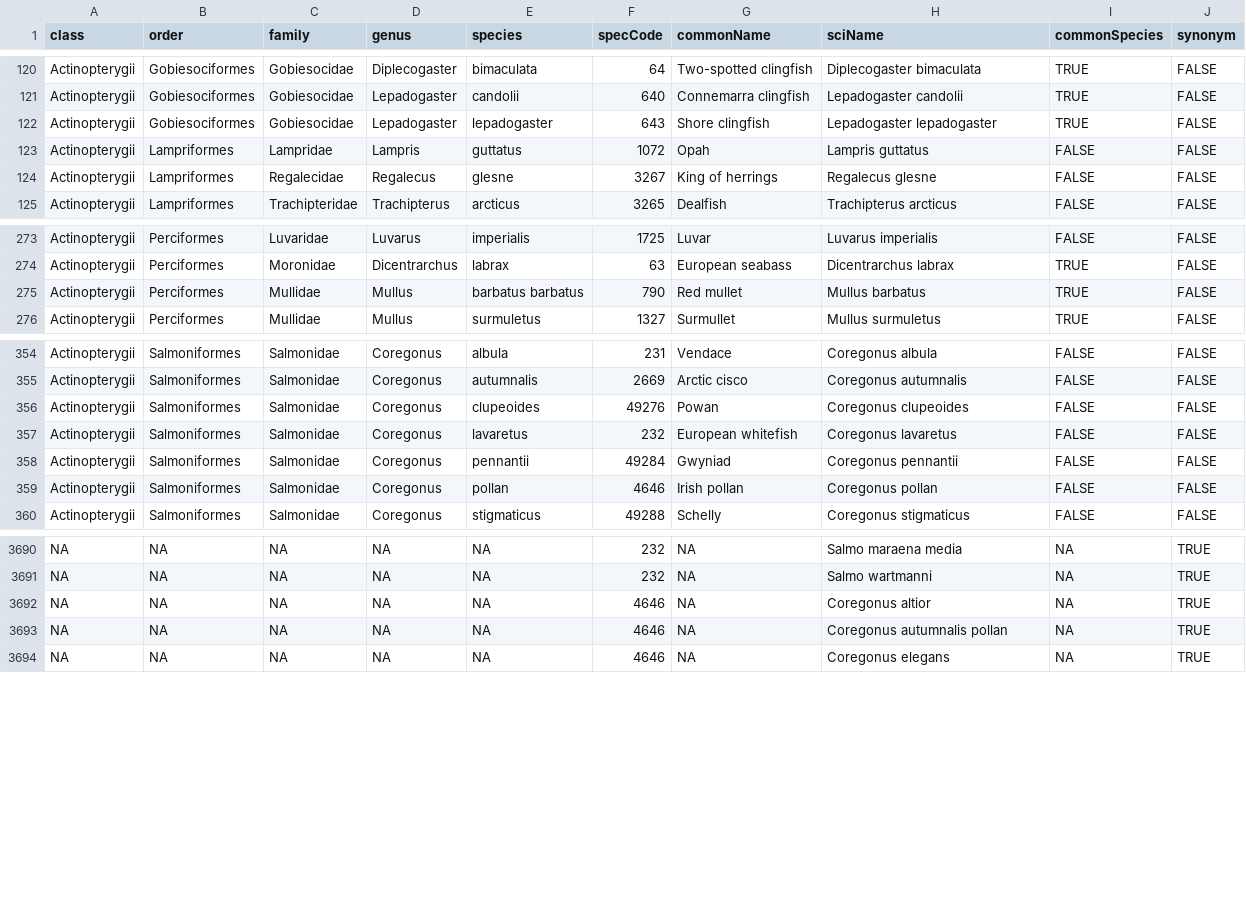
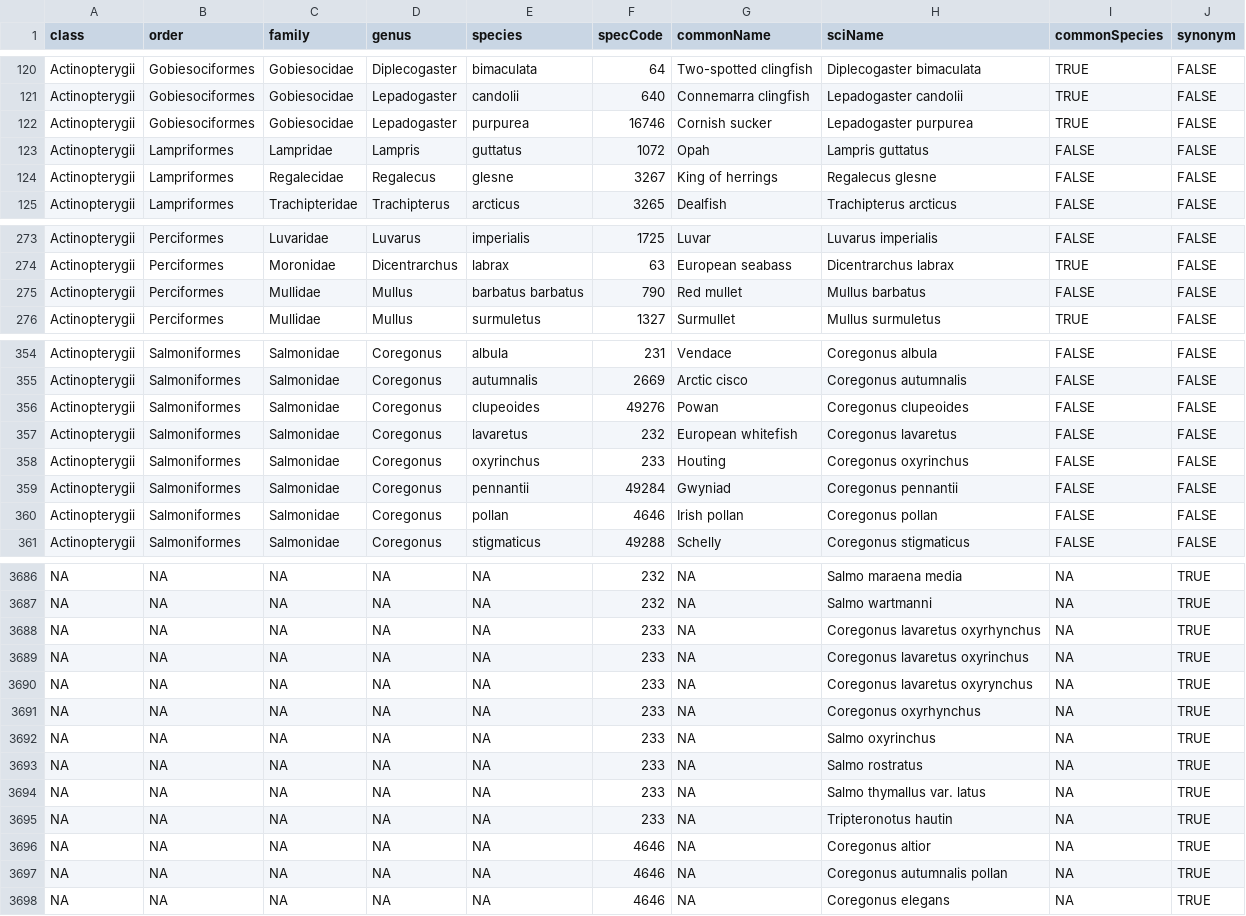
Before and after one commit to boopsboops/reference-libraries, a CSV file: species/uk-species-table.csv, drawn as a sheet; only a part is shown, gaps mark what is left out; the diff covers the shown part only.

Commit message:
updated table

```diff
--- a/species/uk-species-table.csv
+++ b/species/uk-species-table.csv
@@ -121,3 +121,3 @@ Actinopterygii,Gobiesociformes,Gobiesocidae,Diplecogaster,bimaculata,64,Two-spot
 Actinopterygii,Gobiesociformes,Gobiesocidae,Lepadogaster,candolii,640,Connemarra clingfish,Lepadogaster candolii,TRUE,FALSE
-Actinopterygii,Gobiesociformes,Gobiesocidae,Lepadogaster,lepadogaster,643,Shore clingfish,Lepadogaster lepadogaster,TRUE,FALSE
+Actinopterygii,Gobiesociformes,Gobiesocidae,Lepadogaster,purpurea,16746,Cornish sucker,Lepadogaster purpurea,TRUE,FALSE
 Actinopterygii,Lampriformes,Lampridae,Lampris,guttatus,1072,Opah,Lampris guttatus,FALSE,FALSE
@@ -274,3 +274,3 @@ Actinopterygii,Perciformes,Luvaridae,Luvarus,imperialis,1725,Luvar,Luvarus imper
 Actinopterygii,Perciformes,Moronidae,Dicentrarchus,labrax,63,European seabass,Dicentrarchus labrax,TRUE,FALSE
-Actinopterygii,Perciformes,Mullidae,Mullus,barbatus barbatus,790,Red mullet,Mullus barbatus,TRUE,FALSE
+Actinopterygii,Perciformes,Mullidae,Mullus,barbatus barbatus,790,Red mullet,Mullus barbatus,FALSE,FALSE
 Actinopterygii,Perciformes,Mullidae,Mullus,surmuletus,1327,Surmullet,Mullus surmuletus,TRUE,FALSE
@@ -357,2 +357,3 @@ Actinopterygii,Salmoniformes,Salmonidae,Coregonus,clupeoides,49276,Powan,Coregon
 Actinopterygii,Salmoniformes,Salmonidae,Coregonus,lavaretus,232,European whitefish,Coregonus lavaretus,FALSE,FALSE
+Actinopterygii,Salmoniformes,Salmonidae,Coregonus,oxyrinchus,233,Houting,Coregonus oxyrinchus,FALSE,FALSE
 Actinopterygii,Salmoniformes,Salmonidae,Coregonus,pennantii,49284,Gwyniad,Coregonus pennantii,FALSE,FALSE
@@ -3691,2 +3687,10 @@ NA,NA,NA,NA,NA,232,NA,Salmo maraena media,NA,TRUE
 NA,NA,NA,NA,NA,232,NA,Salmo wartmanni,NA,TRUE
+NA,NA,NA,NA,NA,233,NA,Coregonus lavaretus oxyrhynchus,NA,TRUE
+NA,NA,NA,NA,NA,233,NA,Coregonus lavaretus oxyrinchus,NA,TRUE
+NA,NA,NA,NA,NA,233,NA,Coregonus lavaretus oxyrynchus,NA,TRUE
+NA,NA,NA,NA,NA,233,NA,Coregonus oxyrhynchus,NA,TRUE
+NA,NA,NA,NA,NA,233,NA,Salmo oxyrinchus,NA,TRUE
+NA,NA,NA,NA,NA,233,NA,Salmo rostratus,NA,TRUE
+NA,NA,NA,NA,NA,233,NA,Salmo thymallus var. latus,NA,TRUE
+NA,NA,NA,NA,NA,233,NA,Tripteronotus hautin,NA,TRUE
 NA,NA,NA,NA,NA,4646,NA,Coregonus altior,NA,TRUE
```
Also changed, not shown: 5 removed rows and 22 edited cells elsewhere in this file.
